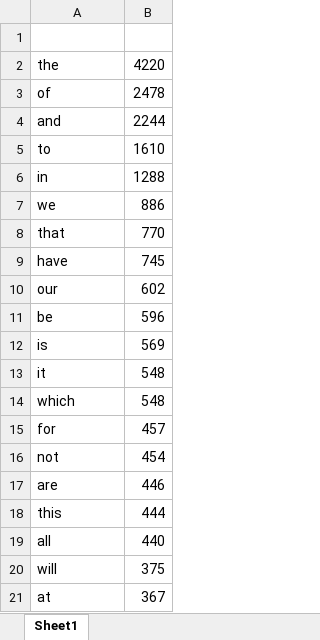
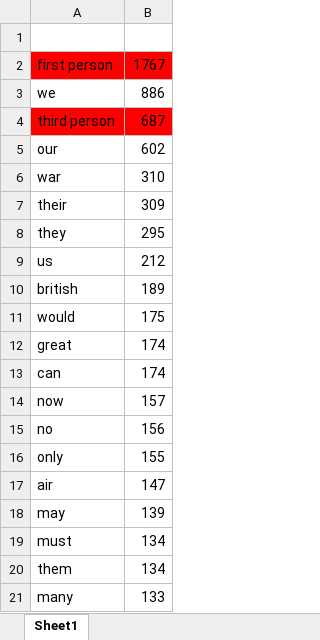
Before and after one commit to BrexitProject/SpeechWordFrequencyAnalysis, an Excel workbook: SpeechOfChurchill_word_frequency.xlsx, sheet Sheet1, drawn as a sheet; only a part is shown; the shorter side is filled out with more unchanged rows; values as stored, in another font and other column widths than the file's, no borders; removed rows and columns are numbered as before the commit, all else as after; the diff covers the shown part only; the diff names each change by its address in the sheet, - before the commit and + after, or states it on an @@ line.

```diff
--- a/SpeechOfChurchill_word_frequency.xlsx (sheet Sheet1)
+++ b/SpeechOfChurchill_word_frequency.xlsx (sheet Sheet1)
-row 2: the | 4220
-row 3: of | 2478
-row 4: and | 2244
-row 5: to | 1610
-row 6: in | 1288
+row 2: first person | 1767
-row 8: that | 770
-row 9: have | 745
+row 4: third person | 687
-row 11: be | 596
-row 12: is | 569
-row 13: it | 548
-row 14: which | 548
-row 15: for | 457
-row 16: not | 454
-row 17: are | 446
-row 18: this | 444
-row 19: all | 440
-row 20: will | 375
-row 21: at | 367
```
Also changed, not shown: 2 added rows and 65 removed rows elsewhere in this sheet, SpeechOfHitler_word_frequency.xlsx, 1 other file.
